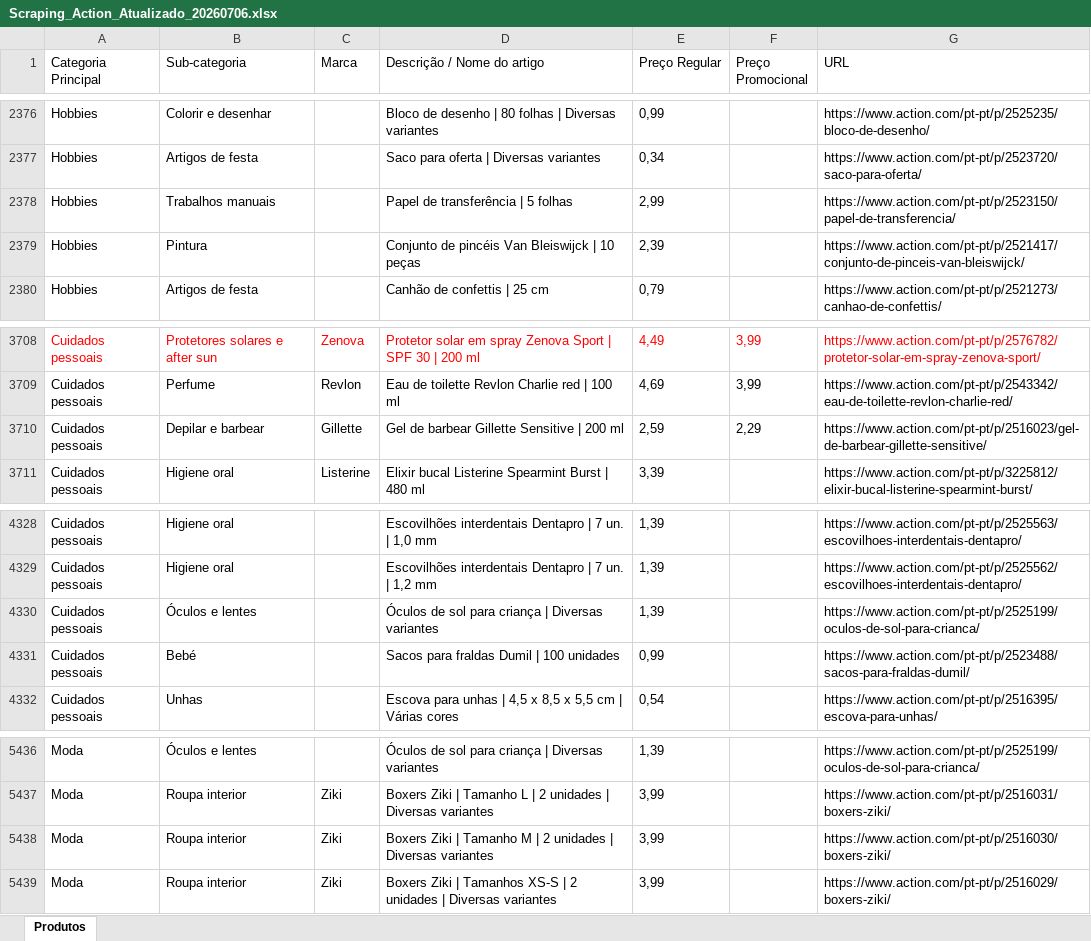
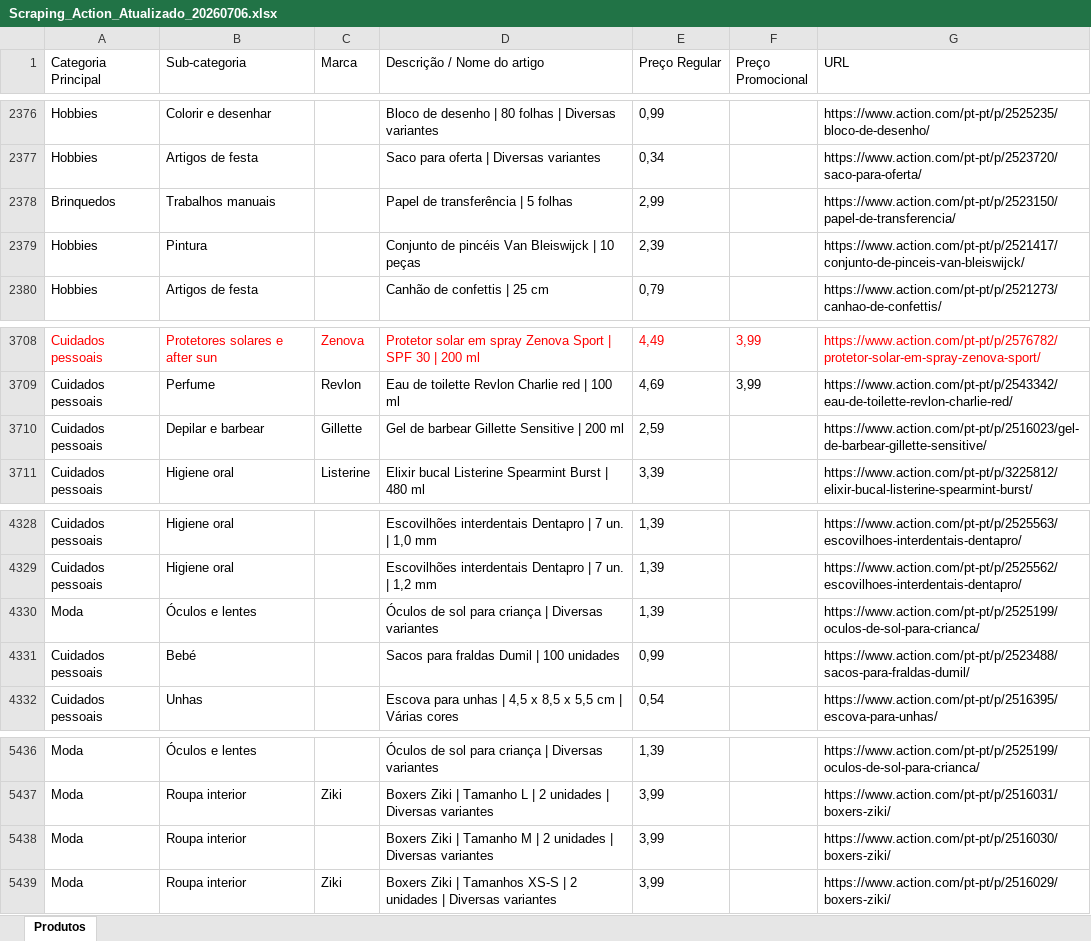
Before and after one commit to Holiday090/teste01, an Excel workbook: Scraping_Action_Atualizado_20260706.xlsx, sheet Produtos, drawn as a sheet; only a part is shown, gaps mark what is left out; values as stored, in another font and other column widths than the file's, no borders; the diff covers the shown part only; the diff names each change by its address in the sheet, - before the commit and + after, or states it on an @@ line.

```diff
--- a/Scraping_Action_Atualizado_20260706.xlsx (sheet Produtos)
+++ b/Scraping_Action_Atualizado_20260706.xlsx (sheet Produtos)
-A2378 (Categoria Principal): Hobbies
+A2378 (Categoria Principal): Brinquedos
-F3710 (Preço Promocional): 2,29
+F3710 (Preço Promocional): (empty)
-A4330 (Categoria Principal): Cuidados pessoais
+A4330 (Categoria Principal): Moda
-C5438 (Marca): Ziki
+C5438 (Marca): (empty)
```
Also changed, not shown: 21 edited cells elsewhere in this sheet, 1 other file.
